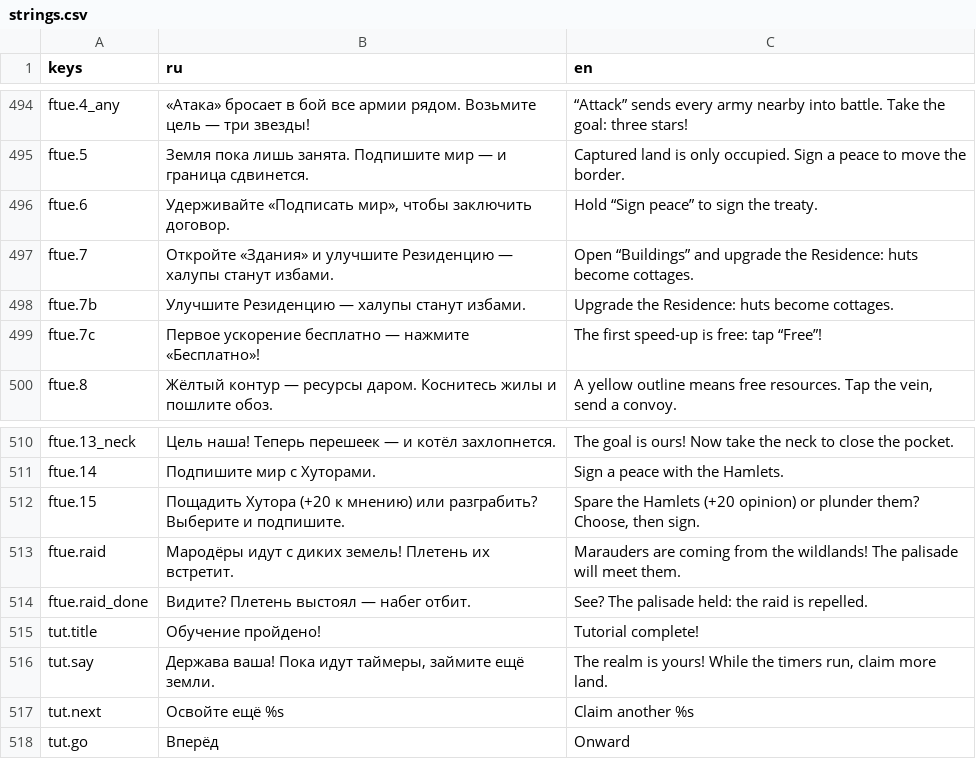
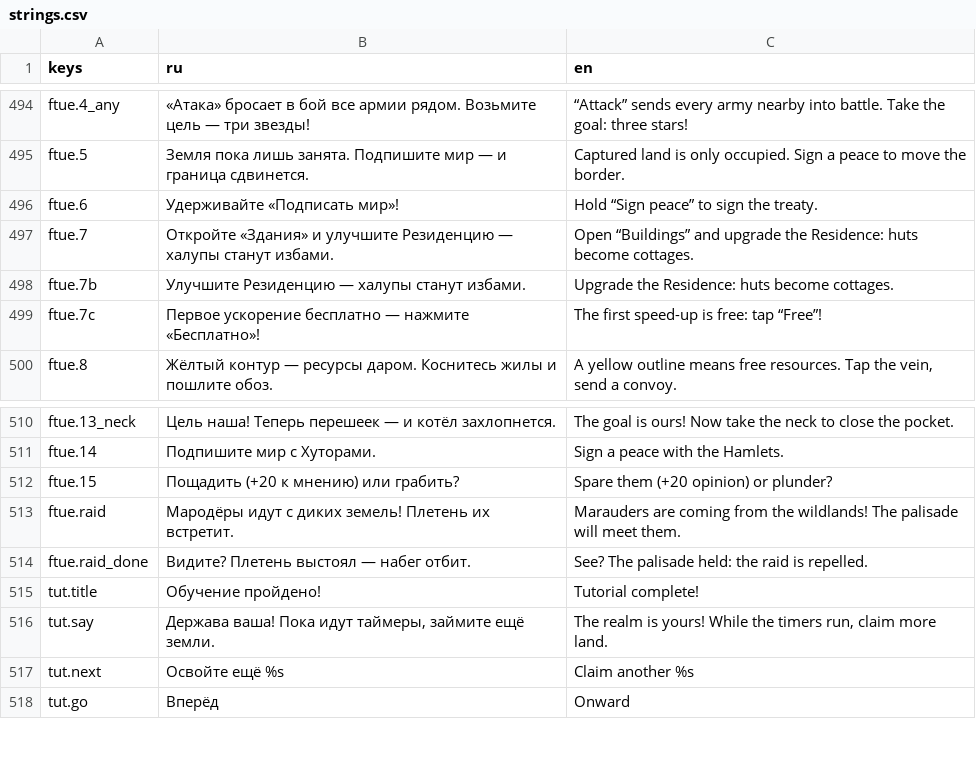
Before and after one commit to kaboomenko/Raivon, a CSV file: game/locale/strings.csv, drawn as a sheet; only a part is shown, gaps mark what is left out.

```diff
--- a/game/locale/strings.csv
+++ b/game/locale/strings.csv
@@ -495,3 +495,3 @@ ftue.4_any,«Атака» бросает в бой все армии рядом.
 ftue.5,Земля пока лишь занята. Подпишите мир — и граница сдвинется.,Captured land is only occupied. Sign a peace to move the border.
-ftue.6,"Удерживайте «Подписать мир», чтобы заключить договор.",Hold “Sign peace” to sign the treaty.
+ftue.6,Удерживайте «Подписать мир»!,Hold “Sign peace” to sign the treaty.
 ftue.7,Откройте «Здания» и улучшите Резиденцию — халупы станут избами.,Open “Buildings” and upgrade the Residence: huts become cottages.
@@ -511,3 +511,3 @@ ftue.13_neck,Цель наша! Теперь перешеек — и котёл
 ftue.14,Подпишите мир с Хуторами.,Sign a peace with the Hamlets.
-ftue.15,Пощадить Хутора (+20 к мнению) или разграбить? Выберите и подпишите.,"Spare the Hamlets (+20 opinion) or plunder them? Choose, then sign."
+ftue.15,Пощадить (+20 к мнению) или грабить?,Spare them (+20 opinion) or plunder?
 ftue.raid,Мародёры идут с диких земель! Плетень их встретит.,Marauders are coming from the wildlands! The palisade will meet them.
```
Also changed, not shown: 8 other files.
